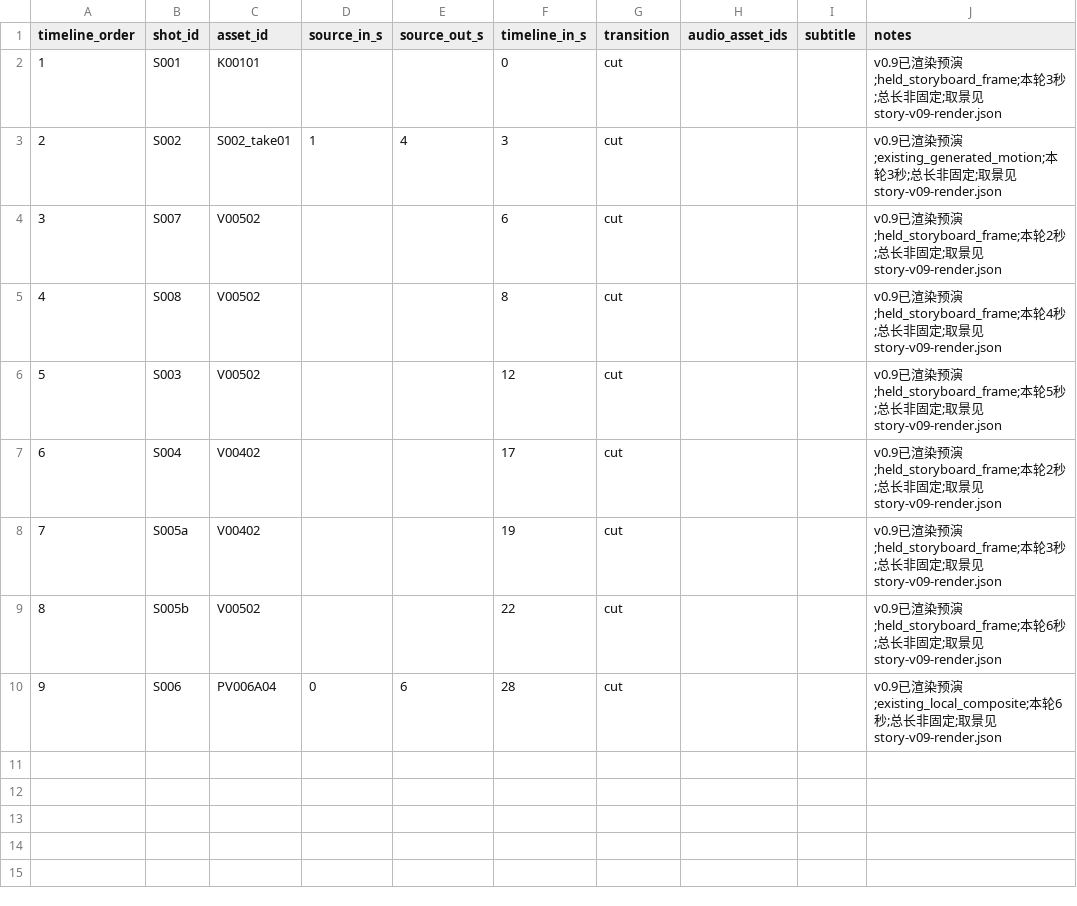
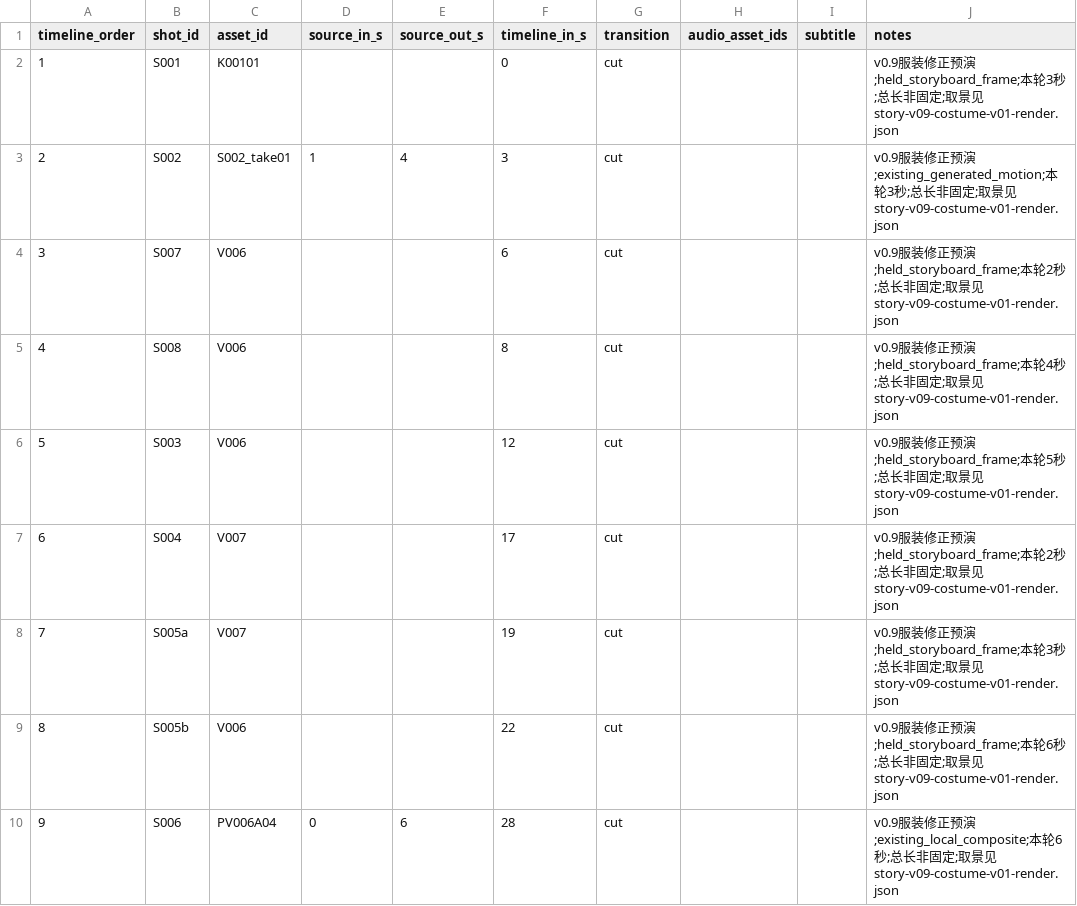
Before and after one commit to lj99boy/last_ai_video, a CSV file: works/0001-in-london/post/edit.csv, drawn as a sheet.

```diff
--- a/works/0001-in-london/post/edit.csv
+++ b/works/0001-in-london/post/edit.csv
@@ -1,10 +1,10 @@
 timeline_order,shot_id,asset_id,source_in_s,source_out_s,timeline_in_s,transition,audio_asset_ids,subtitle,notes
-1,S001,K00101,,,0,cut,,,v0.9已渲染预演;held_storyboard_frame;本轮3秒;总长非固定;取景见story-v09-render.json
-2,S002,S002_take01,1,4,3,cut,,,v0.9已渲染预演;existing_generated_motion;本轮3秒;总长非固定;取景见story-v09-render.json
-3,S007,V00502,,,6,cut,,,v0.9已渲染预演;held_storyboard_frame;本轮2秒;总长非固定;取景见story-v09-render.json
-4,S008,V00502,,,8,cut,,,v0.9已渲染预演;held_storyboard_frame;本轮4秒;总长非固定;取景见story-v09-render.json
-5,S003,V00502,,,12,cut,,,v0.9已渲染预演;held_storyboard_frame;本轮5秒;总长非固定;取景见story-v09-render.json
-6,S004,V00402,,,17,cut,,,v0.9已渲染预演;held_storyboard_frame;本轮2秒;总长非固定;取景见story-v09-render.json
-7,S005a,V00402,,,19,cut,,,v0.9已渲染预演;held_storyboard_frame;本轮3秒;总长非固定;取景见story-v09-render.json
-8,S005b,V00502,,,22,cut,,,v0.9已渲染预演;held_storyboard_frame;本轮6秒;总长非固定;取景见story-v09-render.json
-9,S006,PV006A04,0,6,28,cut,,,v0.9已渲染预演;existing_local_composite;本轮6秒;总长非固定;取景见story-v09-render.json
+1,S001,K00101,,,0,cut,,,v0.9服装修正预演;held_storyboard_frame;本轮3秒;总长非固定;取景见story-v09-costume-v01-render.json
+2,S002,S002_take01,1,4,3,cut,,,v0.9服装修正预演;existing_generated_motion;本轮3秒;总长非固定;取景见story-v09-costume-v01-render.json
+3,S007,V006,,,6,cut,,,v0.9服装修正预演;held_storyboard_frame;本轮2秒;总长非固定;取景见story-v09-costume-v01-render.json
+4,S008,V006,,,8,cut,,,v0.9服装修正预演;held_storyboard_frame;本轮4秒;总长非固定;取景见story-v09-costume-v01-render.json
+5,S003,V006,,,12,cut,,,v0.9服装修正预演;held_storyboard_frame;本轮5秒;总长非固定;取景见story-v09-costume-v01-render.json
+6,S004,V007,,,17,cut,,,v0.9服装修正预演;held_storyboard_frame;本轮2秒;总长非固定;取景见story-v09-costume-v01-render.json
+7,S005a,V007,,,19,cut,,,v0.9服装修正预演;held_storyboard_frame;本轮3秒;总长非固定;取景见story-v09-costume-v01-render.json
+8,S005b,V006,,,22,cut,,,v0.9服装修正预演;held_storyboard_frame;本轮6秒;总长非固定;取景见story-v09-costume-v01-render.json
+9,S006,PV006A04,0,6,28,cut,,,v0.9服装修正预演;existing_local_composite;本轮6秒;总长非固定;取景见story-v09-costume-v01-render.json
```
Also changed, not shown: works/0001-in-london/preproduction/shots.csv, works/0001-in-london/production/manifest.csv, 15 other files.
